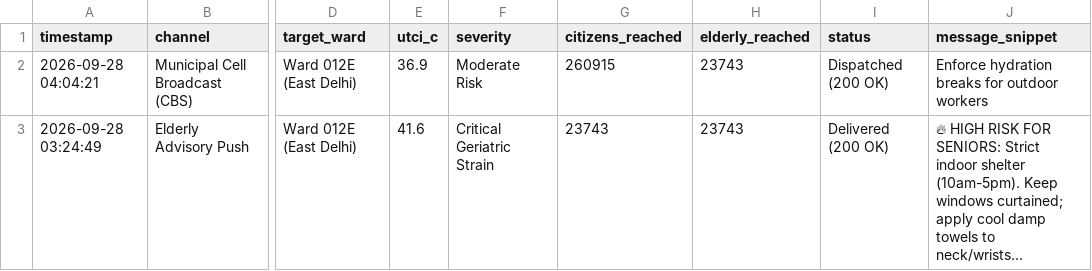
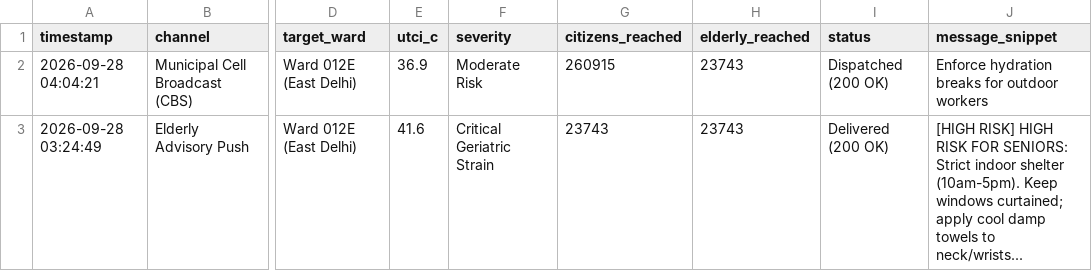
Before and after one commit to Soumya-Gupta7765/SIH_2026, a CSV file: microclimate_system/data/broadcast_history.csv, drawn as a sheet; only a part is shown, gaps mark what is left out; the diff names each change by its address in the sheet, - before the commit and + after, or states it on an @@ line.

```diff
--- a/microclimate_system/data/broadcast_history.csv
+++ b/microclimate_system/data/broadcast_history.csv
-J3 (message_snippet): 🔥 HIGH RISK…
+J3 (message_snippet): [HIGH RISK] HIGH RISK…
```
Also changed, not shown: microclimate_system/data/inference_results.csv, 8 other files.
